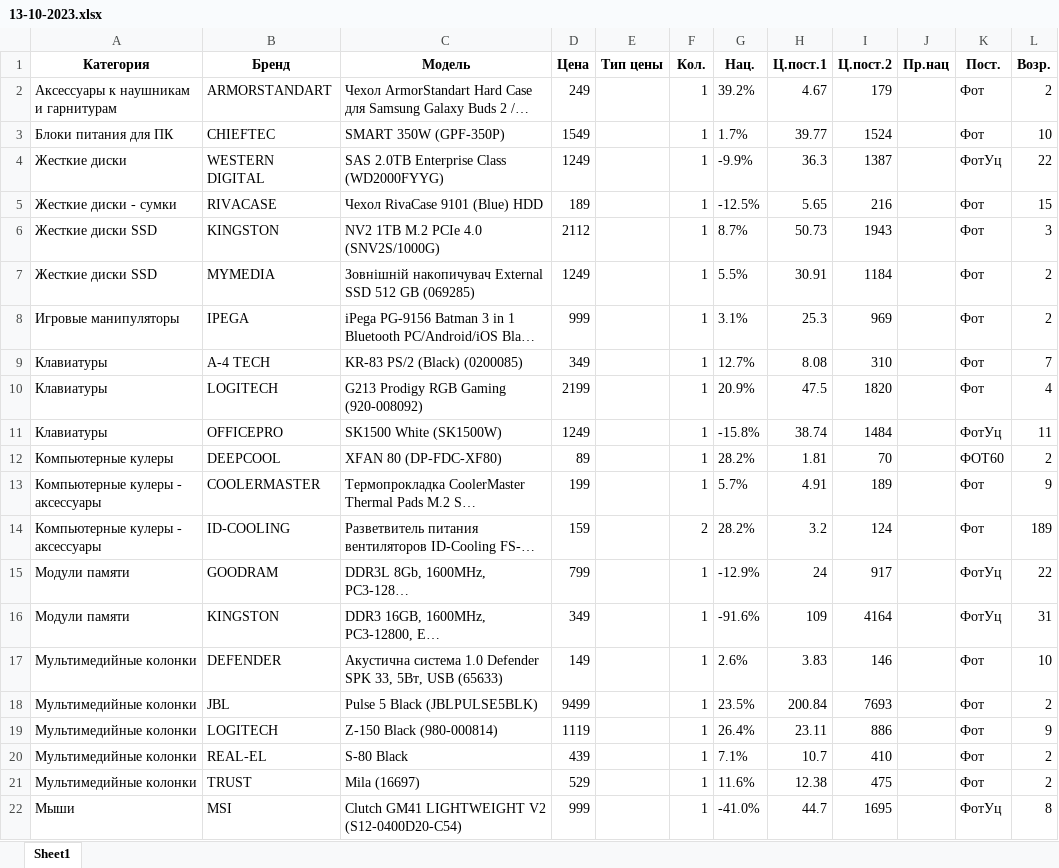
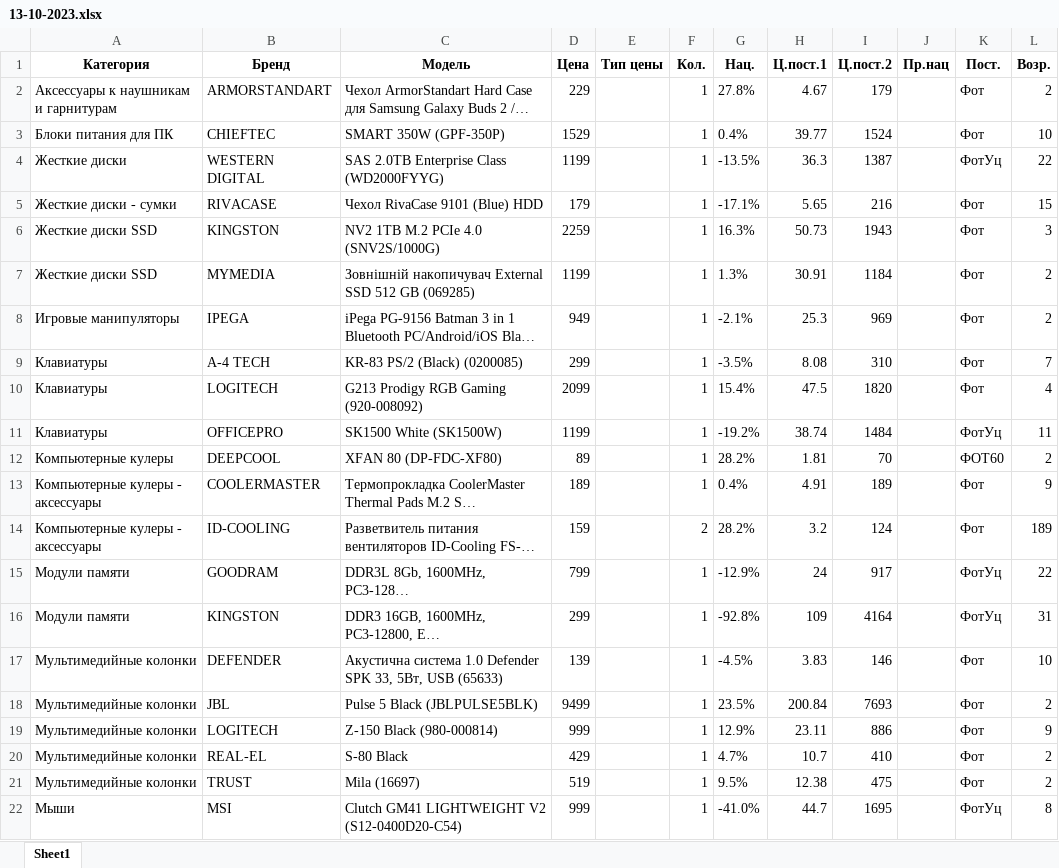
Before and after one commit to doranvlad/sold_and_new, an Excel workbook: files/import_from_site/new/13-10-2023.xlsx, sheet Sheet1, drawn as a sheet; only a part is shown; long unchanged cells end in …; values as stored, in another font and other column widths than the file's, no borders; the diff covers the shown part only; the diff names each change by its address in the sheet, - before the commit and + after, or states it on an @@ line.

```diff
--- a/files/import_from_site/new/13-10-2023.xlsx (sheet Sheet1)
+++ b/files/import_from_site/new/13-10-2023.xlsx (sheet Sheet1)
-D2 (Цена): 249
+D2 (Цена): 229
-G2 (Нац.): 39.2%
+G2 (Нац.): 27.8%
-D3 (Цена): 1549
+D3 (Цена): 1529
-G3 (Нац.): 1.7%
+G3 (Нац.): 0.4%
-D4 (Цена): 1249
+D4 (Цена): 1199
-G4 (Нац.): -9.9%
+G4 (Нац.): -13.5%
-D5 (Цена): 189
+D5 (Цена): 179
-G5 (Нац.): -12.5%
+G5 (Нац.): -17.1%
-D6 (Цена): 2112
+D6 (Цена): 2259
-G6 (Нац.): 8.7%
+G6 (Нац.): 16.3%
-D7 (Цена): 1249
+D7 (Цена): 1199
-G7 (Нац.): 5.5%
+G7 (Нац.): 1.3%
-D8 (Цена): 999
+D8 (Цена): 949
-G8 (Нац.): 3.1%
+G8 (Нац.): -2.1%
-D9 (Цена): 349
+D9 (Цена): 299
-G9 (Нац.): 12.7%
+G9 (Нац.): -3.5%
-D10 (Цена): 2199
+D10 (Цена): 2099
-G10 (Нац.): 20.9%
+G10 (Нац.): 15.4%
-D11 (Цена): 1249
+D11 (Цена): 1199
-G11 (Нац.): -15.8%
+G11 (Нац.): -19.2%
-D13 (Цена): 199
+D13 (Цена): 189
-G13 (Нац.): 5.7%
+G13 (Нац.): 0.4%
-D16 (Цена): 349
+D16 (Цена): 299
-G16 (Нац.): -91.6%
+G16 (Нац.): -92.8%
-D17 (Цена): 149
+D17 (Цена): 139
-G17 (Нац.): 2.6%
+G17 (Нац.): -4.5%
-D19 (Цена): 1119
+D19 (Цена): 999
-G19 (Нац.): 26.4%
+G19 (Нац.): 12.9%
-D20 (Цена): 439
+D20 (Цена): 429
-G20 (Нац.): 7.1%
+G20 (Нац.): 4.7%
-D21 (Цена): 529
+D21 (Цена): 519
-G21 (Нац.): 11.6%
+G21 (Нац.): 9.5%
```
Also changed, not shown: 54 edited cells elsewhere in this sheet, files/результат.xlsx, 1 other file.
